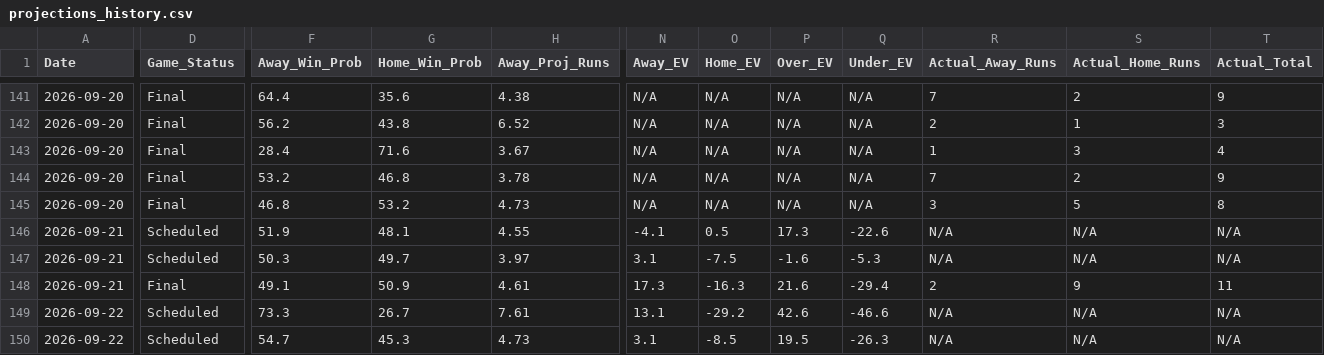
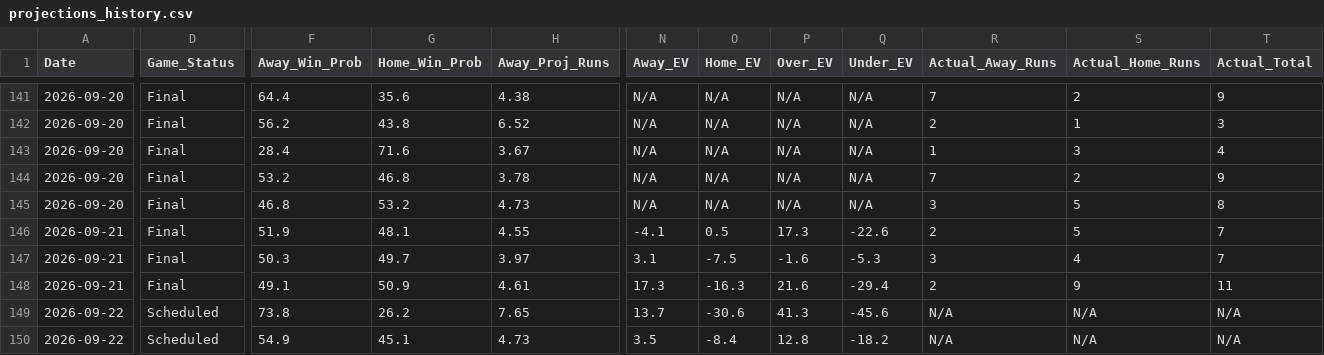
Before and after one commit to matthewmehl14-glitch/MLB-Model, a CSV file: projections_history.csv, drawn as a sheet; only a part is shown, gaps mark what is left out; the diff covers the shown part only; the diff names each change by its address in the sheet, - before the commit and + after, or states it on an @@ line.

```diff
--- a/projections_history.csv
+++ b/projections_history.csv
-D146:D147 (Game_Status): Scheduled
+D146:D147 (Game_Status): Final
-R146 (Actual_Away_Runs): N/A
+R146 (Actual_Away_Runs): 2
-S146 (Actual_Home_Runs): N/A
+S146 (Actual_Home_Runs): 5
-T146:T147 (Actual_Total): N/A
+T146:T147 (Actual_Total): 7
-R147 (Actual_Away_Runs): N/A
+R147 (Actual_Away_Runs): 3
-S147 (Actual_Home_Runs): N/A
+S147 (Actual_Home_Runs): 4
-F149 (Away_Win_Prob): 73.3
+F149 (Away_Win_Prob): 73.8
-G149 (Home_Win_Prob): 26.7
+G149 (Home_Win_Prob): 26.2
-H149 (Away_Proj_Runs): 7.61
+H149 (Away_Proj_Runs): 7.65
-N149 (Away_EV): 13.1
+N149 (Away_EV): 13.7
-O149 (Home_EV): -29.2
+O149 (Home_EV): -30.6
-P149 (Over_EV): 42.6
+P149 (Over_EV): 41.3
-Q149 (Under_EV): -46.6
+Q149 (Under_EV): -45.6
-F150 (Away_Win_Prob): 54.7
+F150 (Away_Win_Prob): 54.9
-G150 (Home_Win_Prob): 45.3
+G150 (Home_Win_Prob): 45.1
-N150 (Away_EV): 3.1
+N150 (Away_EV): 3.5
-O150 (Home_EV): -8.5
+O150 (Home_EV): -8.4
-P150 (Over_EV): 19.5
+P150 (Over_EV): 12.8
-Q150 (Under_EV): -26.3
+Q150 (Under_EV): -18.2
```
Also changed, not shown: 122 edited cells elsewhere in this file, 1 other file.
